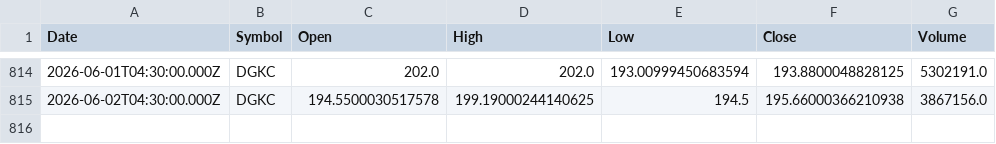
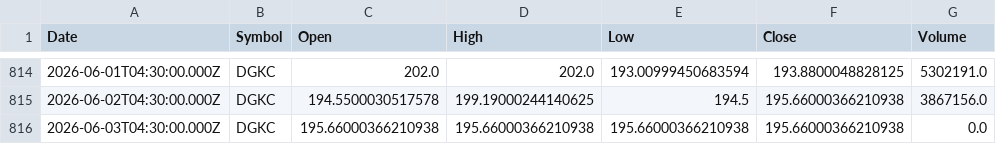
Before and after one commit to Mubeen-jawed/AI-Stock-Prediction-Android, a CSV file: backend/ai-models/price-prediction/data/DGKC.csv, drawn as a sheet; only a part is shown, gaps mark what is left out; the diff names each change by its address in the sheet, - before the commit and + after, or states it on an @@ line.

```diff
--- a/backend/ai-models/price-prediction/data/DGKC.csv
+++ b/backend/ai-models/price-prediction/data/DGKC.csv
+row 816: 2026-06-03T04:30:00.000Z | DGKC | 195.66000366210938 | 195.66000366210938 | 195.66000366210938 | 195.66000366210938 | 0.0
```
Also changed, not shown: backend/ai-models/price-prediction/data/AIRLINK.csv, backend/ai-models/price-prediction/data/EFERT.csv, 25 other files.
